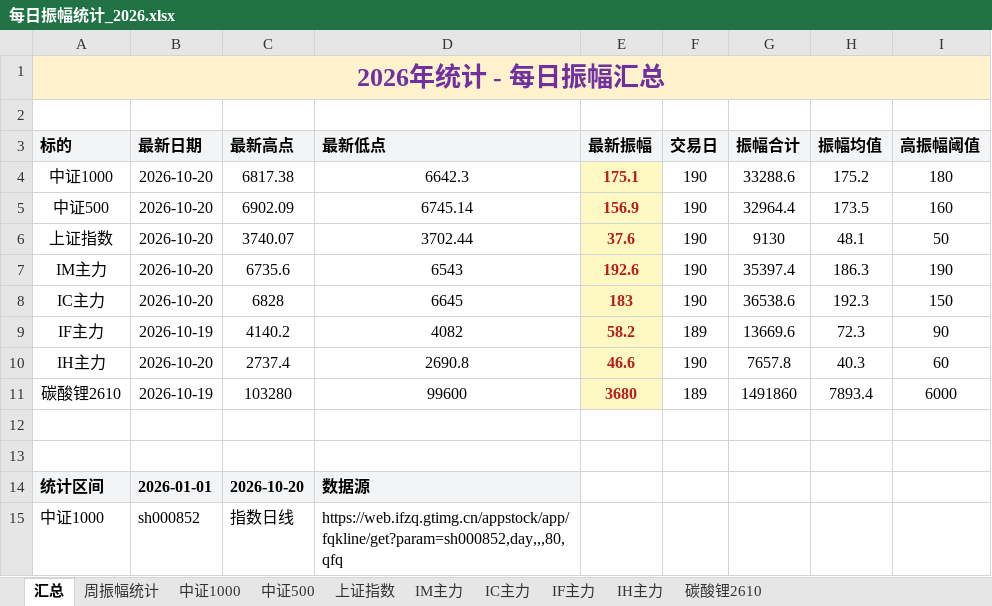
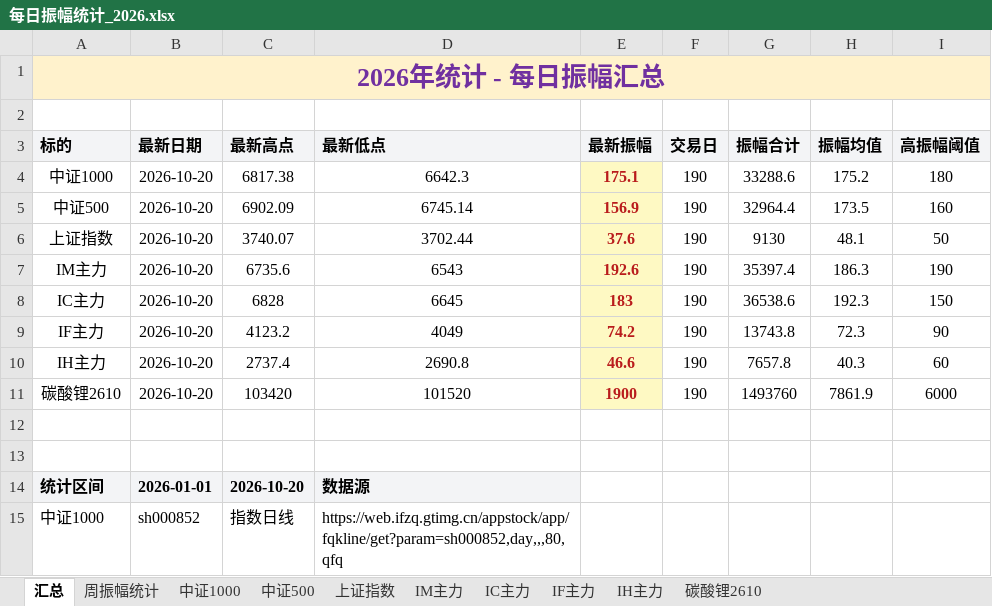
Before and after one commit to iputao-design/futures-amplitude-web, an Excel workbook: 每日振幅统计_2026.xlsx, sheet 汇总, drawn as a sheet; only a part is shown; values as stored, in another font and other column widths than the file's, no borders; removed rows and columns are numbered as before the commit, all else as after; the diff names each change by its address in the sheet, - before the commit and + after, or states it on an @@ line.

```diff
--- a/每日振幅统计_2026.xlsx (sheet 汇总)
+++ b/每日振幅统计_2026.xlsx (sheet 汇总)
-B9 (最新日期): 2026-10-19
+B9 (最新日期): 2026-10-20
-C9 (最新高点): 4140.2
+C9 (最新高点): 4123.2
-D9 (最新低点): 4082
+D9 (最新低点): 4049
-E9 (最新振幅): 58.2
+E9 (最新振幅): 74.2
-F9 (交易日): 189
+F9 (交易日): 190
-G9 (振幅合计): 13669.6
+G9 (振幅合计): 13743.8
-row 11: 碳酸锂2610 | 2026-10-19 | 103280 | 99600 | 3680 | 189 | 1491860 | 7893.4 | 6000
+row 11: 碳酸锂2610 | 2026-10-20 | 103420 | 101520 | 1900 | 190 | 1493760 | 7861.9 | 6000
```
Also changed, not shown: sheet 周振幅统计, sheet IF主力, sheet 碳酸锂2610, 每日振幅统计.xlsx, 5 other files.
